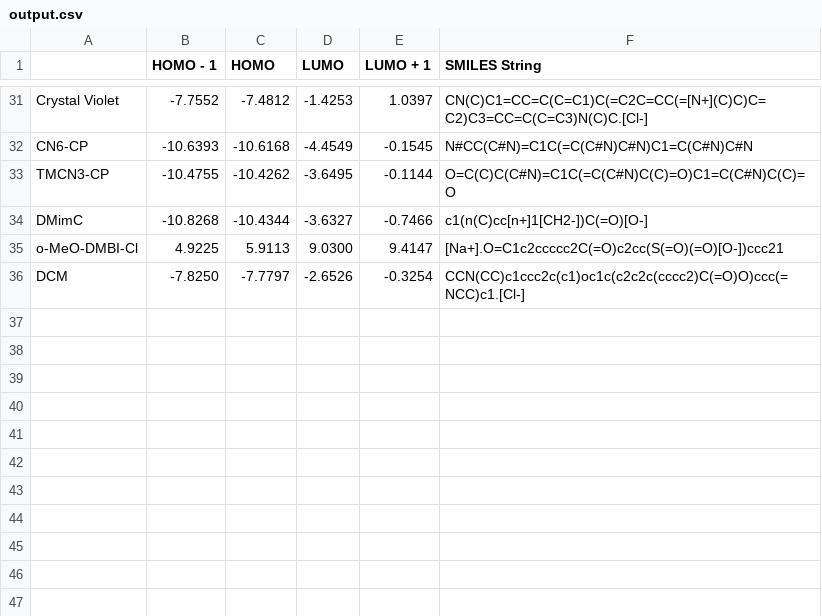
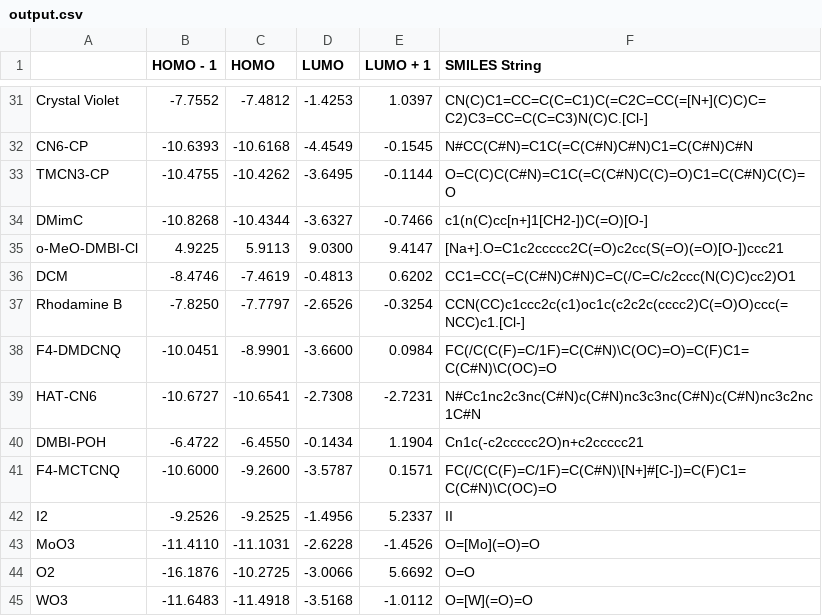
Before and after one commit to archana-verma/Reesa_Archana, a CSV file: output.csv, drawn as a sheet; only a part is shown, gaps mark what is left out.

Commit message:
Add files via upload

```diff
--- a/output.csv
+++ b/output.csv
@@ -35,2 +35,11 @@ DMimC,-10.8268,-10.4344,-3.6327,-0.7466,c1(n(C)cc[n+]1[CH2-])C(=O)[O-]
 o-MeO-DMBI-Cl,4.9225,5.9113,9.0300,9.4147,[Na+].O=C1c2ccccc2C(=O)c2cc(S(=O)(=O)[O-])ccc21
-DCM,-7.8250,-7.7797,-2.6526,-0.3254,CCN(CC)c1ccc2c(c1)oc1c(c2c2c(cccc2)C(=O)O)ccc(=NCC)c1.[Cl-]
+DCM,-8.4746,-7.4619,-0.4813,0.6202,CC1=CC(=C(C#N)C#N)C=C(/C=C/c2ccc(N(C)C)cc2)O1
+Rhodamine B,-7.8250,-7.7797,-2.6526,-0.3254,CCN(CC)c1ccc2c(c1)oc1c(c2c2c(cccc2)C(=O)O)ccc(=NCC)c1.[Cl-]
+F4-DMDCNQ,-10.0451,-8.9901,-3.6600,0.0984,FC(/C(C(F)=C/1F)=C(C#N)\C(OC)=O)=C(F)C1=C(C#N)\C(OC)=O
+HAT-CN6,-10.6727,-10.6541,-2.7308,-2.7231,N#Cc1nc2c3nc(C#N)c(C#N)nc3c3nc(C#N)c(C#N)nc3c2nc1C#N
+DMBI-POH,-6.4722,-6.4550,-0.1434,1.1904,Cn1c(-c2ccccc2O)n+c2ccccc21
+F4-MCTCNQ,-10.6000,-9.2600,-3.5787,0.1571,FC(/C(C(F)=C/1F)=C(C#N)\[N+]#[C-])=C(F)C1=C(C#N)\C(OC)=O
+I2,-9.2526,-9.2525,-1.4956,5.2337,II
+MoO3,-11.4110,-11.1031,-2.6228,-1.4526,O=[Mo](=O)=O
+O2,-16.1876,-10.2725,-3.0066,5.6692,O=O
+WO3,-11.6483,-11.4918,-3.5168,-1.0112,O=[W](=O)=O
```
